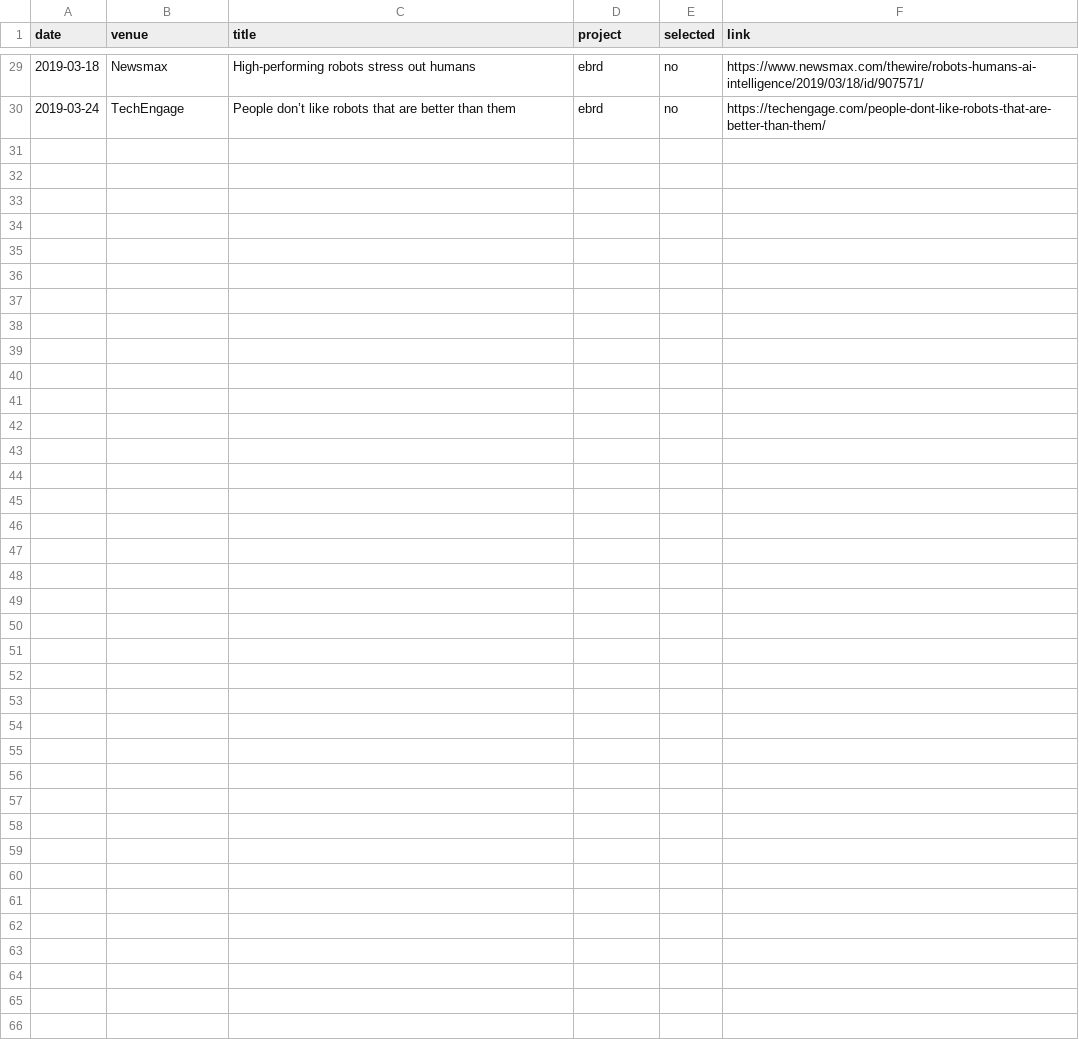
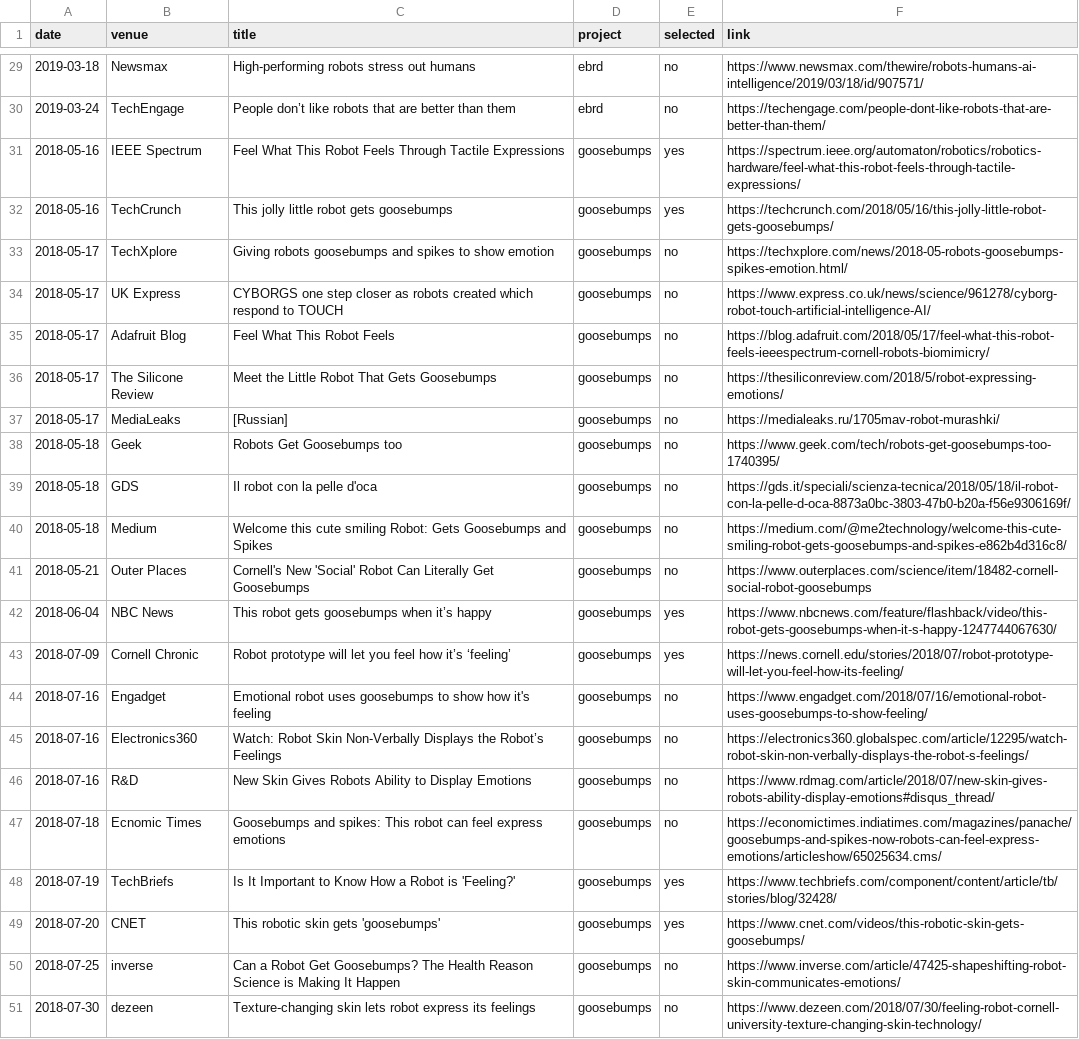
Before and after one commit to hrc2/hrc2.github.io, a CSV file: _data/press.csv, drawn as a sheet; only a part is shown, gaps mark what is left out; the diff names each change by its address in the sheet, - before the commit and + after, or states it on an @@ line.

Commit message:
Yuhan staging (#28)
* Update 2019-03-12-toby-leung.md

* Update press.csv

* Update press.csv

* Update press.csv

* Update press.csv

```diff
--- a/_data/press.csv
+++ b/_data/press.csv
+row 31: 2018-05-16 | IEEE Spectrum | Feel What This Robot Feels Through Tactile Expressions | goosebumps | yes | https://spectrum.ieee.org/automaton/robotics/robotics-hardware/feel-what-this-robot-feels-through-tactile-expressions/
+row 32: 2018-05-16 | TechCrunch | This jolly little robot gets goosebumps | goosebumps | yes | https://techcrunch.com/2018/05/16/this-jolly-little-robot-gets-goosebumps/
+row 33: 2018-05-17 | TechXplore | Giving robots goosebumps and spikes to show emotion | goosebumps | no | https://techxplore.com/news/2018-05-robots-goosebumps-spikes-emotion.html/
+row 34: 2018-05-17 | UK Express | CYBORGS one step closer as robots created which respond to TOUCH | goosebumps | no | https://www.express.co.uk/news/science/961278/cyborg-robot-touch-artificial-intelligence-AI/
+row 35: 2018-05-17 | Adafruit Blog | Feel What This Robot Feels | goosebumps | no | https://blog.adafruit.com/2018/05/17/feel-what-this-robot-feels-ieeespectrum-cornell-robots-biomimicry/
+row 36: 2018-05-17 | The Silicone Review | Meet the Little Robot That Gets Goosebumps | goosebumps | no | https://thesiliconreview.com/2018/5/robot-expressing-emotions/
+row 37: 2018-05-17 | MediaLeaks | [Russian] | goosebumps | no | https://medialeaks.ru/1705mav-robot-murashki/
+row 38: 2018-05-18 | Geek | Robots Get Goosebumps too | goosebumps | no | https://www.geek.com/tech/robots-get-goosebumps-too-1740395/
+row 39: 2018-05-18 | GDS | Il robot con la pelle d'oca | goosebumps | no | https://gds.it/speciali/scienza-tecnica/2018/05/18/il-robot-con-la-pelle-d-oca-8873a0bc-3803-47b0-b20a-f56e9306169f/
+row 40: 2018-05-18 | Medium | Welcome this cute smiling Robot: Gets Goosebumps and Spikes | goosebumps | no | https://medium.com/@me2technology/welcome-this-cute-smiling-robot-gets-goosebumps-and-spikes-e862b4d316c8/
+row 41: 2018-05-21 | Outer Places | Cornell's New 'Social' Robot Can Literally Get Goosebumps | goosebumps | no | https://www.outerplaces.com/science/item/18482-cornell-social-robot-goosebumps
+row 42: 2018-06-04 | NBC News | This robot gets goosebumps when it’s happy | goosebumps | yes | https://www.nbcnews.com/feature/flashback/video/this-robot-gets-goosebumps-when-it-s-happy-1247744067630/
+row 43: 2018-07-09 | Cornell Chronic | Robot prototype will let you feel how it’s ‘feeling’ | goosebumps | yes | https://news.cornell.edu/stories/2018/07/robot-prototype-will-let-you-feel-how-its-feeling/
+row 44: 2018-07-16 | Engadget | Emotional robot uses goosebumps to show how it's feeling | goosebumps | no | https://www.engadget.com/2018/07/16/emotional-robot-uses-goosebumps-to-show-feeling/
+row 45: 2018-07-16 | Electronics360 | Watch: Robot Skin Non-Verbally Displays the Robot’s Feelings | goosebumps | no | https://electronics360.globalspec.com/article/12295/watch-robot-skin-non-verbally-displays-the-robot-s-feelings/
+row 46: 2018-07-16 | R&D | New Skin Gives Robots Ability to Display Emotions | goosebumps | no | https://www.rdmag.com/article/2018/07/new-skin-gives-robots-ability-display-emotions#disqus_thread/
+row 47: 2018-07-18 | Ecnomic Times | Goosebumps and spikes: This robot can feel express emotions | goosebumps | no | https://economictimes.indiatimes.com/magazines/panache/goosebumps-and-spikes-now-robots-can-feel-express-emotions/articleshow/65025634.cms/
+row 48: 2018-07-19 | TechBriefs | Is It Important to Know How a Robot is 'Feeling?' | goosebumps | yes | https://www.techbriefs.com/component/content/article/tb/stories/blog/32428/
+row 49: 2018-07-20 | CNET | This robotic skin gets 'goosebumps' | goosebumps | yes | https://www.cnet.com/videos/this-robotic-skin-gets-goosebumps/
+row 50: 2018-07-25 | inverse | Can a Robot Get Goosebumps? The Health Reason Science is Making It Happen | goosebumps | no | https://www.inverse.com/article/47425-shapeshifting-robot-skin-communicates-emotions/
+row 51: 2018-07-30 | dezeen | Texture-changing skin lets robot express its feelings | goosebumps | no | https://www.dezeen.com/2018/07/30/feeling-robot-cornell-university-texture-changing-skin-technology/
```
